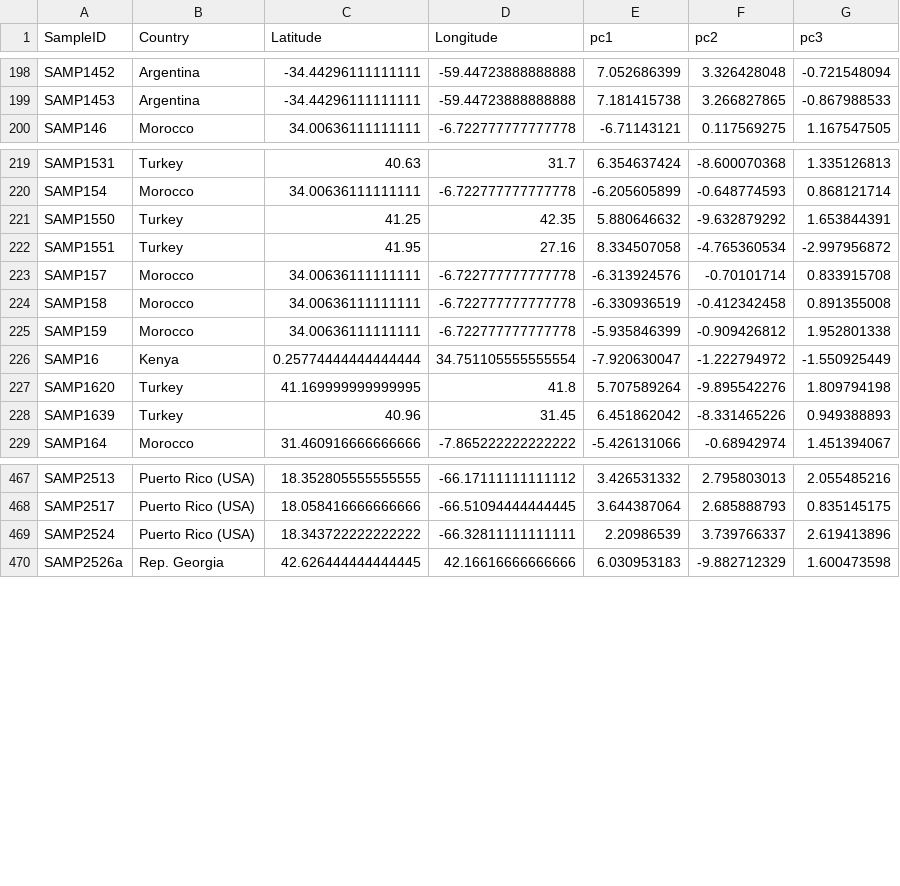
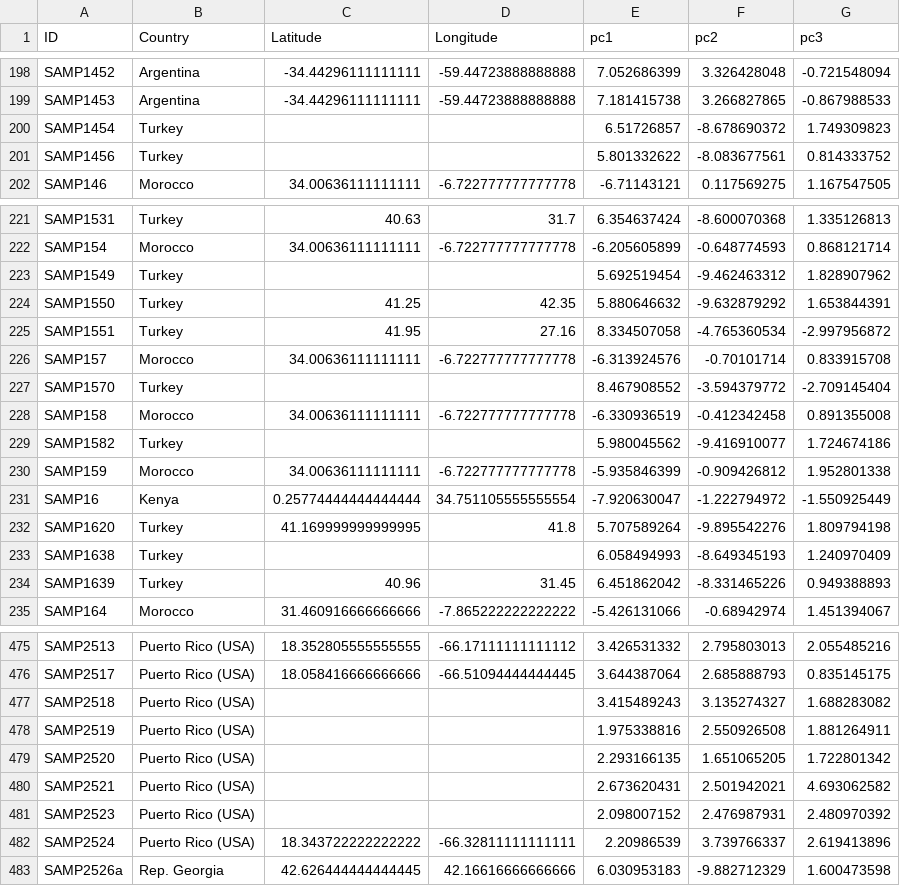
Before and after one commit to taoyudong/BeeID_Interactive_Plot, a CSV file: cleaned_3Dplot_view_data.csv, drawn as a sheet; only a part is shown, gaps mark what is left out; the diff covers the shown part only.

Commit message:
Add files via upload

```diff
--- a/cleaned_3Dplot_view_data.csv
+++ b/cleaned_3Dplot_view_data.csv
@@ -1 +1 @@
-SampleID,Country,Latitude,Longitude,pc1,pc2,pc3
+ID,Country,Latitude,Longitude,pc1,pc2,pc3
@@ -199,2 +199,4 @@ SAMP1452,Argentina,-34.44296111111111,-59.44723888888888,7.052686399,3.326428048
 SAMP1453,Argentina,-34.44296111111111,-59.44723888888888,7.181415738,3.266827865,-0.867988533
+SAMP1454,Turkey,,,6.51726857,-8.678690372,1.749309823
+SAMP1456,Turkey,,,5.801332622,-8.083677561,0.814333752
 SAMP146,Morocco,34.00636111111111,-6.722777777777778,-6.71143121,0.117569275,1.167547505
@@ -220,2 +222,3 @@ SAMP1531,Turkey,40.63,31.7,6.354637424,-8.600070368,1.335126813
 SAMP154,Morocco,34.00636111111111,-6.722777777777778,-6.205605899,-0.648774593,0.868121714
+SAMP1549,Turkey,,,5.692519454,-9.462463312,1.828907962
 SAMP1550,Turkey,41.25,42.35,5.880646632,-9.632879292,1.653844391
@@ -223,3 +226,5 @@ SAMP1551,Turkey,41.95,27.16,8.334507058,-4.765360534,-2.997956872
 SAMP157,Morocco,34.00636111111111,-6.722777777777778,-6.313924576,-0.70101714,0.833915708
+SAMP1570,Turkey,,,8.467908552,-3.594379772,-2.709145404
 SAMP158,Morocco,34.00636111111111,-6.722777777777778,-6.330936519,-0.412342458,0.891355008
+SAMP1582,Turkey,,,5.980045562,-9.416910077,1.724674186
 SAMP159,Morocco,34.00636111111111,-6.722777777777778,-5.935846399,-0.909426812,1.952801338
@@ -227,2 +232,3 @@ SAMP16,Kenya,0.25774444444444444,34.751105555555554,-7.920630047,-1.222794972,-1
 SAMP1620,Turkey,41.169999999999995,41.8,5.707589264,-9.895542276,1.809794198
+SAMP1638,Turkey,,,6.058494993,-8.649345193,1.240970409
 SAMP1639,Turkey,40.96,31.45,6.451862042,-8.331465226,0.949388893
@@ -468,2 +476,7 @@ SAMP2513,Puerto Rico (USA),18.352805555555555,-66.17111111111112,3.426531332,2.7
 SAMP2517,Puerto Rico (USA),18.058416666666666,-66.51094444444445,3.644387064,2.685888793,0.835145175
+SAMP2518,Puerto Rico (USA),,,3.415489243,3.135274327,1.688283082
+SAMP2519,Puerto Rico (USA),,,1.975338816,2.550926508,1.881264911
+SAMP2520,Puerto Rico (USA),,,2.293166135,1.651065205,1.722801342
+SAMP2521,Puerto Rico (USA),,,2.673620431,2.501942021,4.693062582
+SAMP2523,Puerto Rico (USA),,,2.098007152,2.476987931,2.480970392
 SAMP2524,Puerto Rico (USA),18.343722222222222,-66.32811111111111,2.20986539,3.739766337,2.619413896
```
Also changed, not shown: 2 added rows and 44 edited cells elsewhere in this file.
